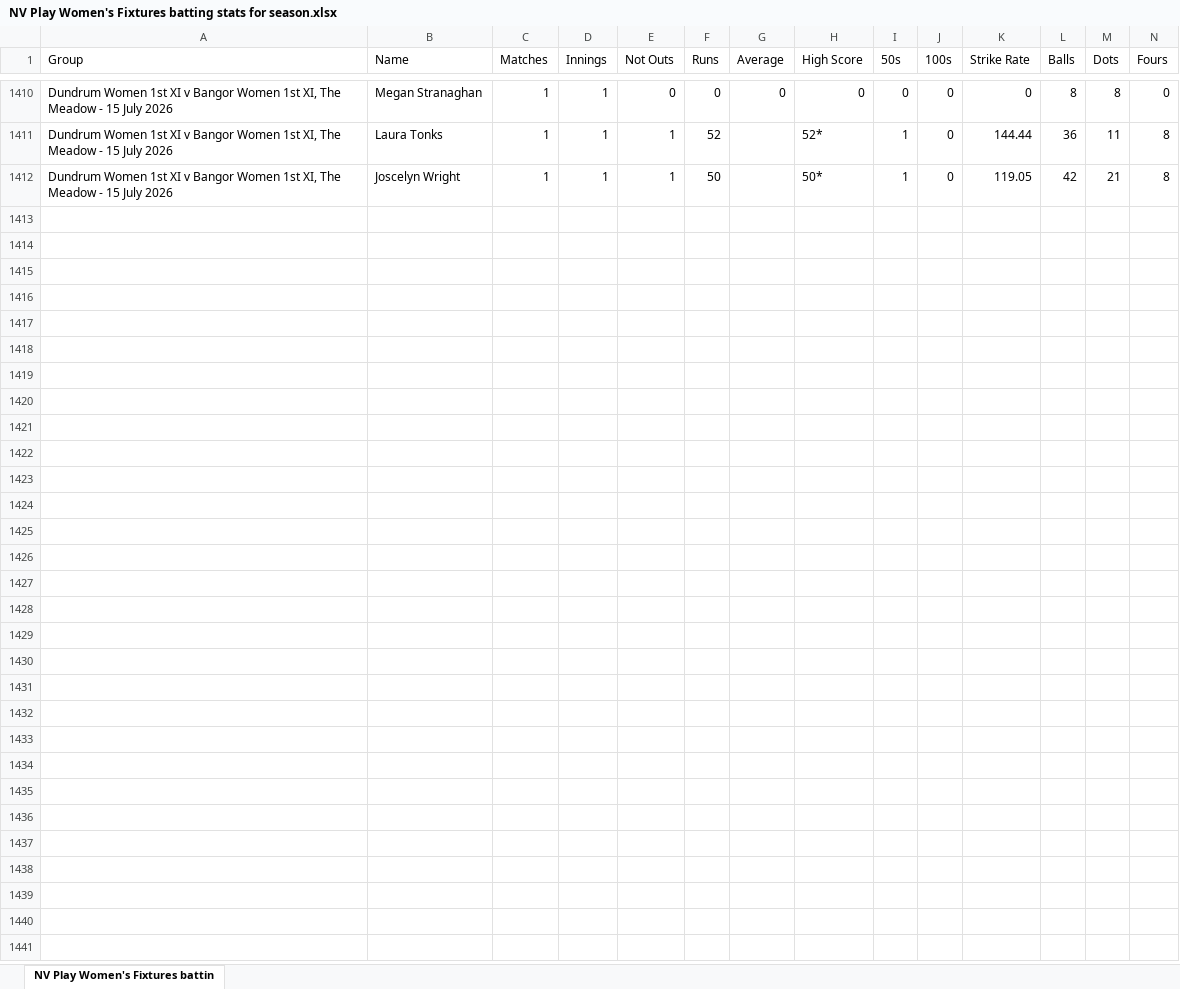
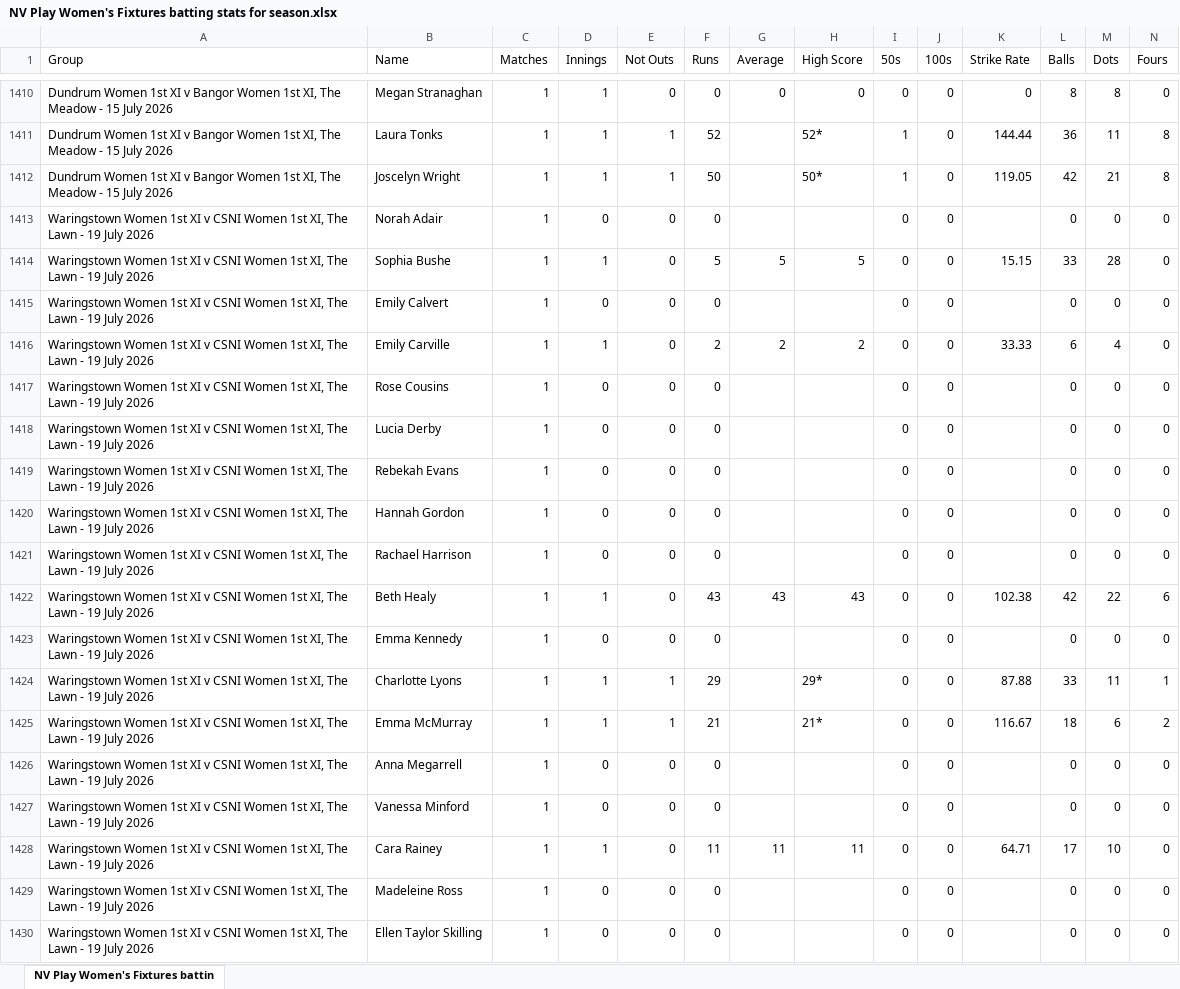
Before and after one commit to wyliemckinty/NCU-Cricket-Stats, an Excel workbook: NV Play Women's Fixtures batting stats for season.xlsx, sheet NV Play Women's Fixtures battin, drawn as a sheet; only a part is shown, gaps mark what is left out; values as stored, in another font and other column widths than the file's, no borders; rows hold the shown columns only; the diff covers the shown part only; the diff names each change by its address in the sheet, - before the commit and + after, or states it on an @@ line.

```diff
--- a/NV Play Women's Fixtures batting stats for season.xlsx (sheet NV Play Women's Fixtures battin)
+++ b/NV Play Women's Fixtures batting stats for season.xlsx (sheet NV Play Women's Fixtures battin)
+row 1413: Waringstown Women 1st XI v CSNI Women 1st XI, The Lawn - 19 July 2026 | Norah Adair | 1 | 0 | 0 | 0 |  |  | 0 | 0 |  | 0 | 0 | 0
+row 1414: Waringstown Women 1st XI v CSNI Women 1st XI, The Lawn - 19 July 2026 | Sophia Bushe | 1 | 1 | 0 | 5 | 5 | 5 | 0 | 0 | 15.15 | 33 | 28 | 0
+row 1415: Waringstown Women 1st XI v CSNI Women 1st XI, The Lawn - 19 July 2026 | Emily Calvert | 1 | 0 | 0 | 0 |  |  | 0 | 0 |  | 0 | 0 | 0
+row 1416: Waringstown Women 1st XI v CSNI Women 1st XI, The Lawn - 19 July 2026 | Emily Carville | 1 | 1 | 0 | 2 | 2 | 2 | 0 | 0 | 33.33 | 6 | 4 | 0
+row 1417: Waringstown Women 1st XI v CSNI Women 1st XI, The Lawn - 19 July 2026 | Rose Cousins | 1 | 0 | 0 | 0 |  |  | 0 | 0 |  | 0 | 0 | 0
+row 1418: Waringstown Women 1st XI v CSNI Women 1st XI, The Lawn - 19 July 2026 | Lucia Derby | 1 | 0 | 0 | 0 |  |  | 0 | 0 |  | 0 | 0 | 0
+row 1419: Waringstown Women 1st XI v CSNI Women 1st XI, The Lawn - 19 July 2026 | Rebekah Evans | 1 | 0 | 0 | 0 |  |  | 0 | 0 |  | 0 | 0 | 0
+row 1420: Waringstown Women 1st XI v CSNI Women 1st XI, The Lawn - 19 July 2026 | Hannah Gordon | 1 | 0 | 0 | 0 |  |  | 0 | 0 |  | 0 | 0 | 0
+row 1421: Waringstown Women 1st XI v CSNI Women 1st XI, The Lawn - 19 July 2026 | Rachael Harrison | 1 | 0 | 0 | 0 |  |  | 0 | 0 |  | 0 | 0 | 0
+row 1422: Waringstown Women 1st XI v CSNI Women 1st XI, The Lawn - 19 July 2026 | Beth Healy | 1 | 1 | 0 | 43 | 43 | 43 | 0 | 0 | 102.38 | 42 | 22 | 6
+row 1423: Waringstown Women 1st XI v CSNI Women 1st XI, The Lawn - 19 July 2026 | Emma Kennedy | 1 | 0 | 0 | 0 |  |  | 0 | 0 |  | 0 | 0 | 0
+row 1424: Waringstown Women 1st XI v CSNI Women 1st XI, The Lawn - 19 July 2026 | Charlotte Lyons | 1 | 1 | 1 | 29 |  | 29* | 0 | 0 | 87.88 | 33 | 11 | 1
+row 1425: Waringstown Women 1st XI v CSNI Women 1st XI, The Lawn - 19 July 2026 | Emma McMurray | 1 | 1 | 1 | 21 |  | 21* | 0 | 0 | 116.67 | 18 | 6 | 2
+row 1426: Waringstown Women 1st XI v CSNI Women 1st XI, The Lawn - 19 July 2026 | Anna Megarrell | 1 | 0 | 0 | 0 |  |  | 0 | 0 |  | 0 | 0 | 0
+row 1427: Waringstown Women 1st XI v CSNI Women 1st XI, The Lawn - 19 July 2026 | Vanessa Minford | 1 | 0 | 0 | 0 |  |  | 0 | 0 |  | 0 | 0 | 0
+row 1428: Waringstown Women 1st XI v CSNI Women 1st XI, The Lawn - 19 July 2026 | Cara Rainey | 1 | 1 | 0 | 11 | 11 | 11 | 0 | 0 | 64.71 | 17 | 10 | 0
+row 1429: Waringstown Women 1st XI v CSNI Women 1st XI, The Lawn - 19 July 2026 | Madeleine Ross | 1 | 0 | 0 | 0 |  |  | 0 | 0 |  | 0 | 0 | 0
+row 1430: Waringstown Women 1st XI v CSNI Women 1st XI, The Lawn - 19 July 2026 | Ellen Taylor Skilling | 1 | 0 | 0 | 0 |  |  | 0 | 0 |  | 0 | 0 | 0
```
Also changed, not shown: 26 added rows elsewhere in this sheet, Irish Competitions 2026 Bowling stats.xlsx, NV Play Midweek League batting stats for season.xlsx, 8 other files.
